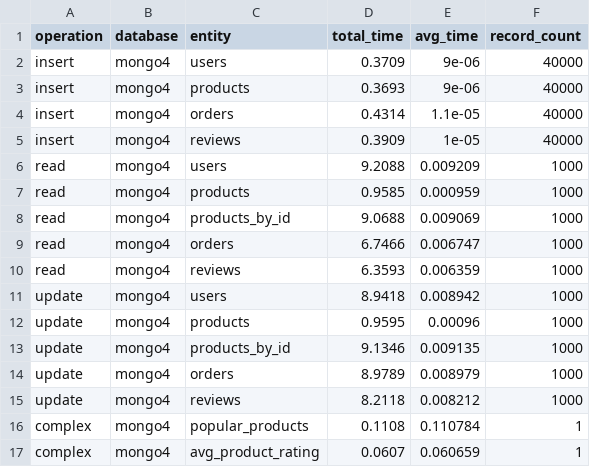
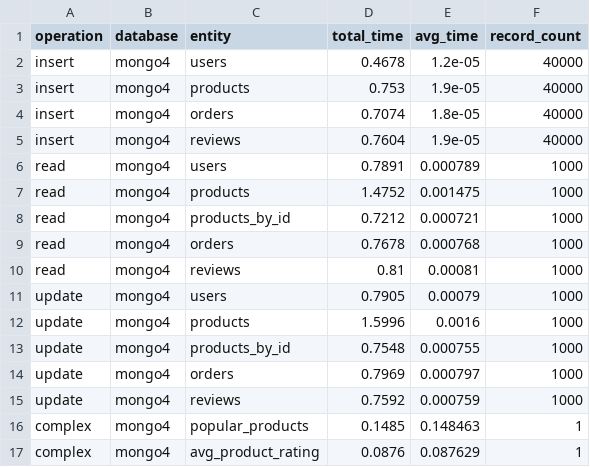
Before and after one commit to sulowskikarol/ZTBD_CRUD, a CSV file: results/records_40000/mongo4_results.csv, drawn as a sheet; only a part is shown; the diff covers the shown part only.

```diff
--- a/results/records_40000/mongo4_results.csv
+++ b/results/records_40000/mongo4_results.csv
@@ -1,17 +1,17 @@
 operation,database,entity,total_time,avg_time,record_count
-insert,mongo4,users,0.3709,9e-06,40000
-insert,mongo4,products,0.3693,9e-06,40000
-insert,mongo4,orders,0.4314,1.1e-05,40000
-insert,mongo4,reviews,0.3909,1e-05,40000
-read,mongo4,users,9.2088,0.009209,1000
-read,mongo4,products,0.9585,0.000959,1000
-read,mongo4,products_by_id,9.0688,0.009069,1000
-read,mongo4,orders,6.7466,0.006747,1000
-read,mongo4,reviews,6.3593,0.006359,1000
-update,mongo4,users,8.9418,0.008942,1000
-update,mongo4,products,0.9595,0.00096,1000
-update,mongo4,products_by_id,9.1346,0.009135,1000
-update,mongo4,orders,8.9789,0.008979,1000
-update,mongo4,reviews,8.2118,0.008212,1000
-complex,mongo4,popular_products,0.1108,0.110784,1
-complex,mongo4,avg_product_rating,0.0607,0.060659,1
+insert,mongo4,users,0.4678,1.2e-05,40000
+insert,mongo4,products,0.753,1.9e-05,40000
+insert,mongo4,orders,0.7074,1.8e-05,40000
+insert,mongo4,reviews,0.7604,1.9e-05,40000
+read,mongo4,users,0.7891,0.000789,1000
+read,mongo4,products,1.4752,0.001475,1000
+read,mongo4,products_by_id,0.7212,0.000721,1000
+read,mongo4,orders,0.7678,0.000768,1000
+read,mongo4,reviews,0.81,0.00081,1000
+update,mongo4,users,0.7905,0.00079,1000
+update,mongo4,products,1.5996,0.0016,1000
+update,mongo4,products_by_id,0.7548,0.000755,1000
+update,mongo4,orders,0.7969,0.000797,1000
+update,mongo4,reviews,0.7592,0.000759,1000
+complex,mongo4,popular_products,0.1485,0.148463,1
+complex,mongo4,avg_product_rating,0.0876,0.087629,1
```
Also changed, not shown: 20 edited cells elsewhere in this file, results/records_20000/mongolatest_results.csv, results/records_60000/mongo4_results.csv, 37 other files.
